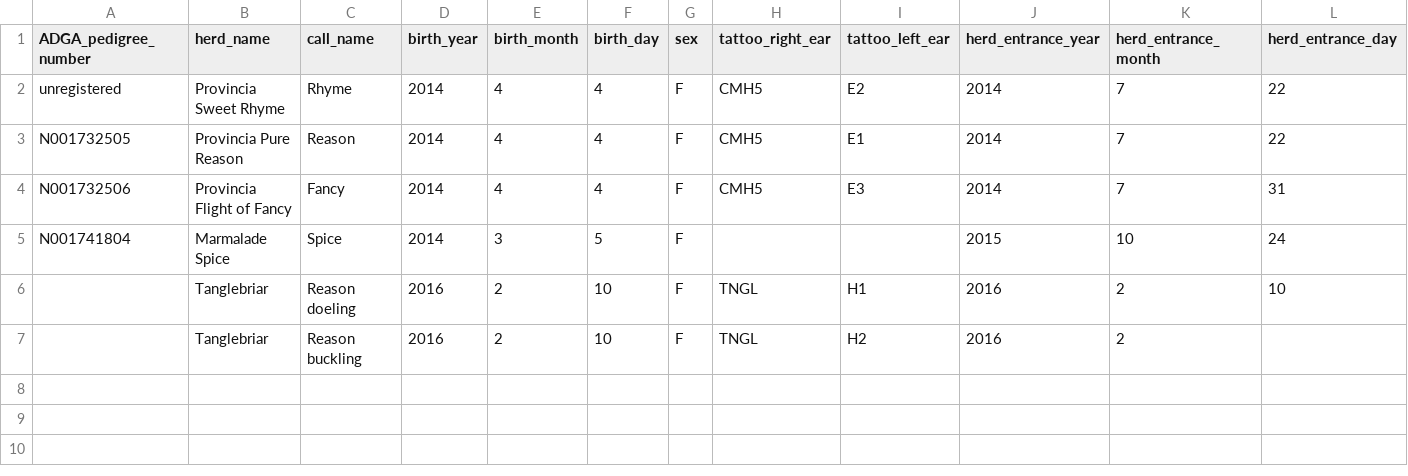
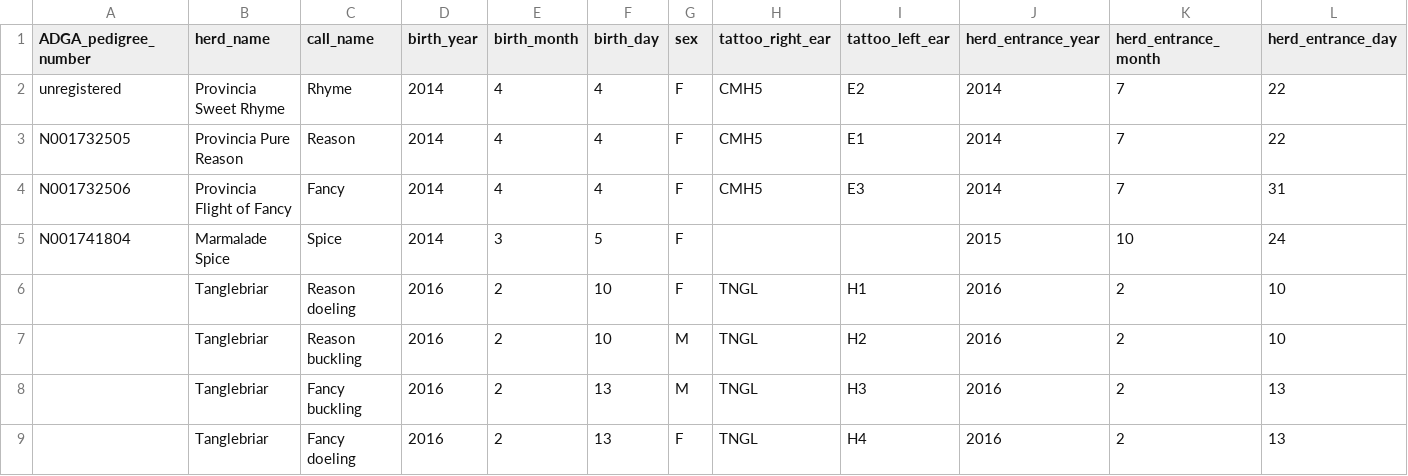
Before and after one commit to embaldridge/tanglewood-nubians, a CSV file: animal_identification.csv, drawn as a sheet; only a part is shown; rows hold the shown columns only; the diff names each change by its address in the sheet, - before the commit and + after, or states it on an @@ line.

```diff
--- a/animal_identification.csv
+++ b/animal_identification.csv
-G7 (sex): F
+G7 (sex): M
-L7 (herd_entrance_day): (empty)
+L7 (herd_entrance_day): 10
+row 8:  | Tanglebriar | Fancy buckling | 2016 | 2 | 13 | M | TNGL | H3 | 2016 | 2 | 13
+row 9:  | Tanglebriar | Fancy doeling | 2016 | 2 | 13 | F | TNGL | H4 | 2016 | 2 | 13
```
Also changed, not shown: breeding_records.csv.
